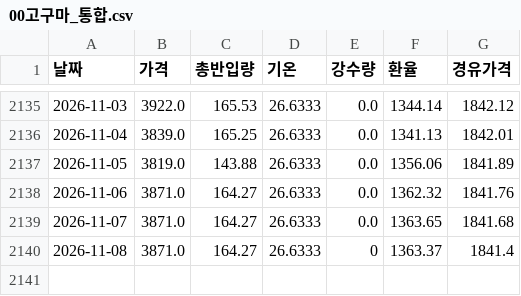
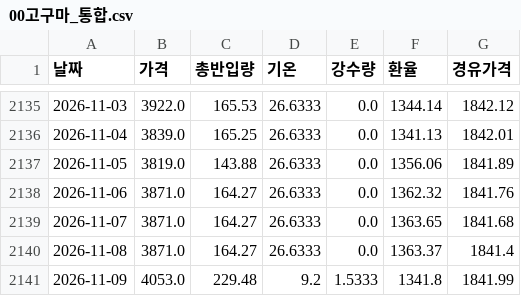
Before and after one commit to kkkdddmmm-cyber/agriculturalpriceprediction, a CSV file: 보관/00고구마_통합.csv, drawn as a sheet; only a part is shown, gaps mark what is left out.

```diff
--- a/보관/00고구마_통합.csv
+++ b/보관/00고구마_통합.csv
@@ -2139,2 +2139,3 @@
 2026-11-07,3871.0,164.27,26.6333,0.0,1363.65,1841.68
-2026-11-08,3871.0,164.27,26.6333,0,1363.37,1841.4
+2026-11-08,3871.0,164.27,26.6333,0.0,1363.37,1841.4
+2026-11-09,4053.0,229.48,9.2,1.5333,1341.8,1841.99
```
Also changed, not shown: 보관/00배추_통합.csv, 보관/00양파_통합.csv, 1 other file.
